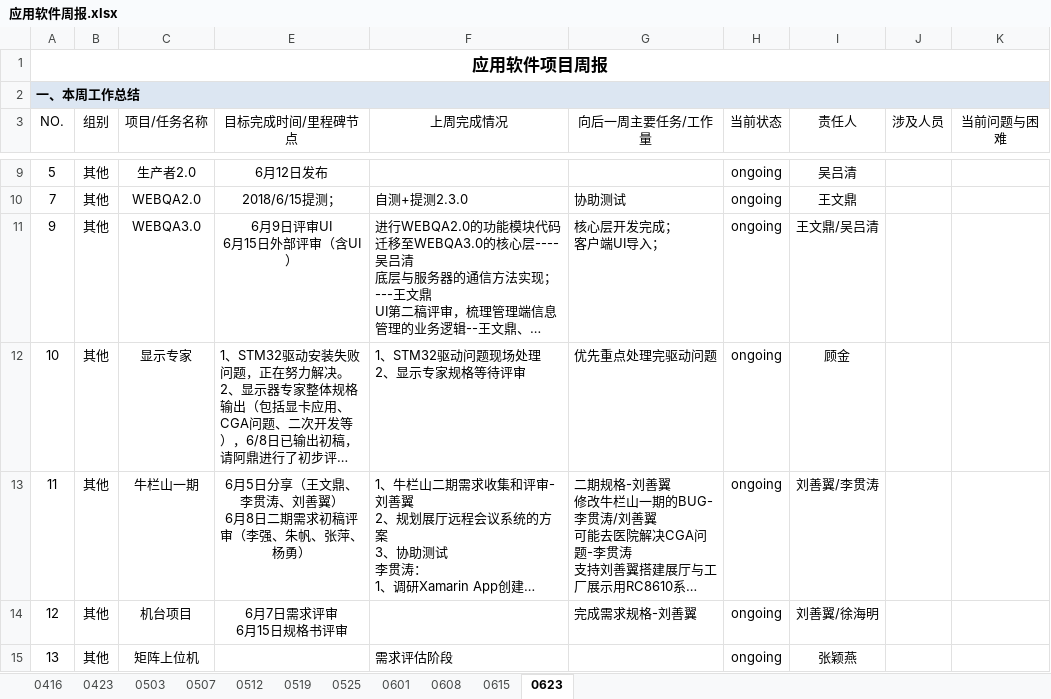
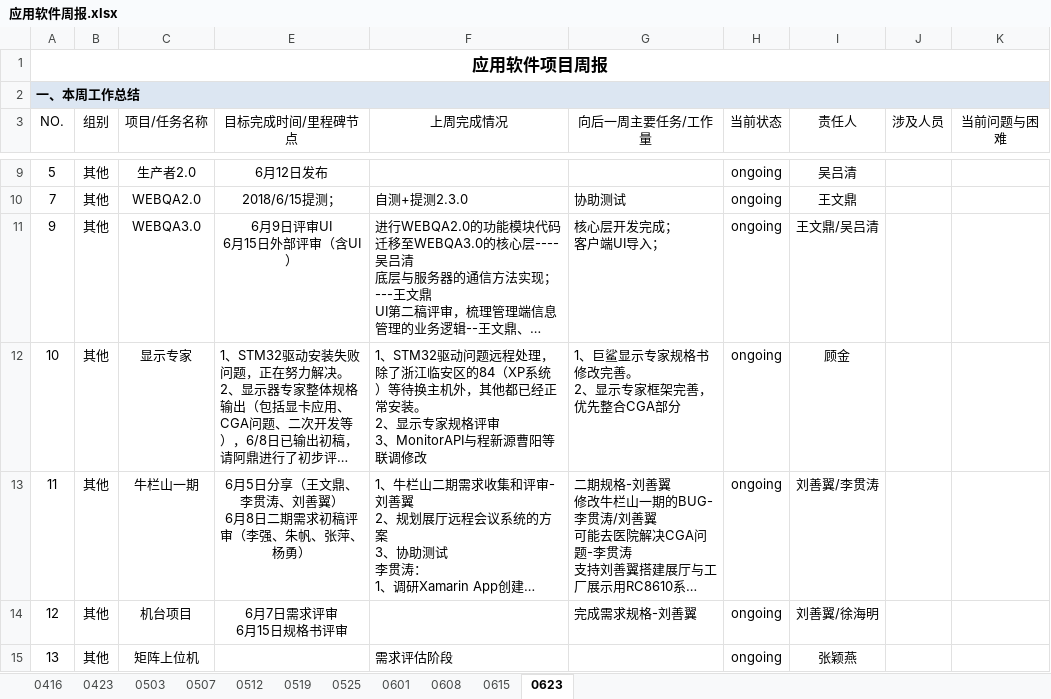
Before and after one commit to JUSHA1996/Logs, an Excel workbook: 应用软件周报.xlsx, sheet 0623, drawn as a sheet; only a part is shown, gaps mark what is left out; long unchanged cells end in …; values as stored, in another font and other column widths than the file's, no borders; conditional formats not drawn; ↵ is a line break in a cell; the diff names each change by its address in the sheet, - before the commit and + after, or states it on an @@ line.

```diff
--- a/应用软件周报.xlsx (sheet 0623)
+++ b/应用软件周报.xlsx (sheet 0623)
-F12 (上周完成情况): …驱动问题现场处理 ↵ 2、显示专家规格等待评审
+F12 (上周完成情况): …驱动问题远程处理，除了浙江临安区的84（XP系统）等待换主机外，其他都已经正常安装。 ↵ 2、显示专家规格评审 ↵ 3、MonitorAPI与程新源曹阳等联调修改
-G12 (向后一周主要任务/工作量): 优先重点处理完驱动问题
+G12 (向后一周主要任务/工作量): 1、巨鲨显示专家规格书修改完善。 ↵ 2、显示专家框架完善，优先整合CGA部分
```
